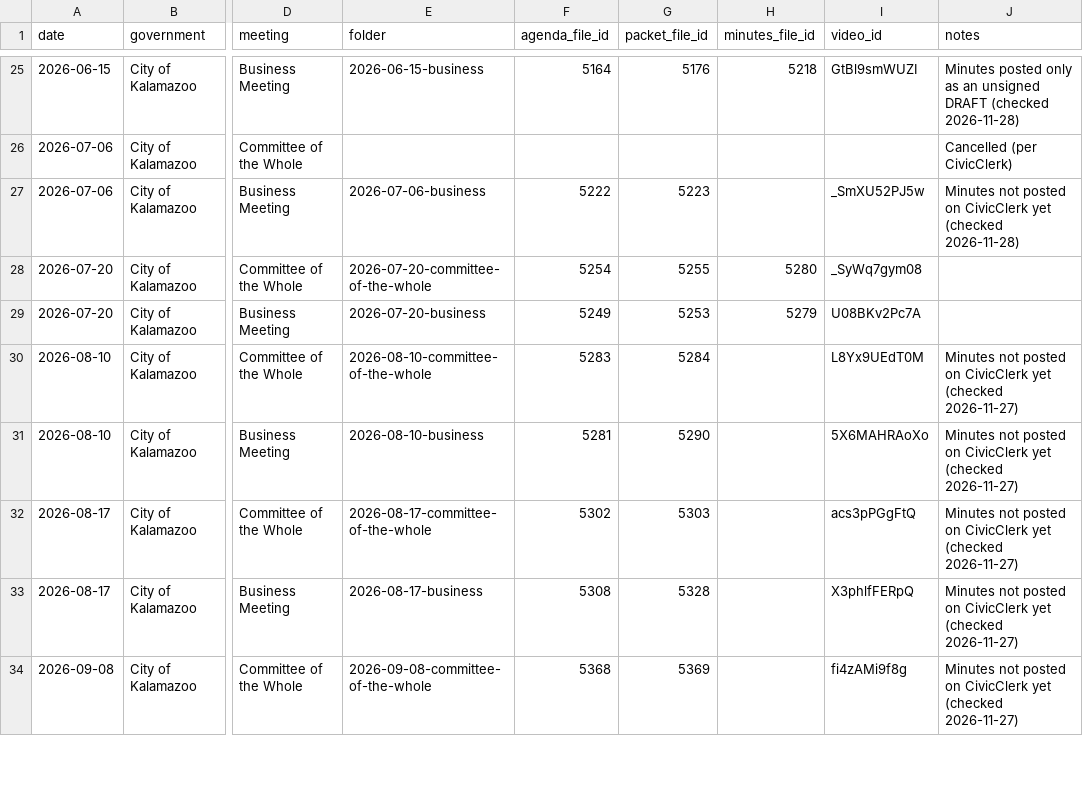
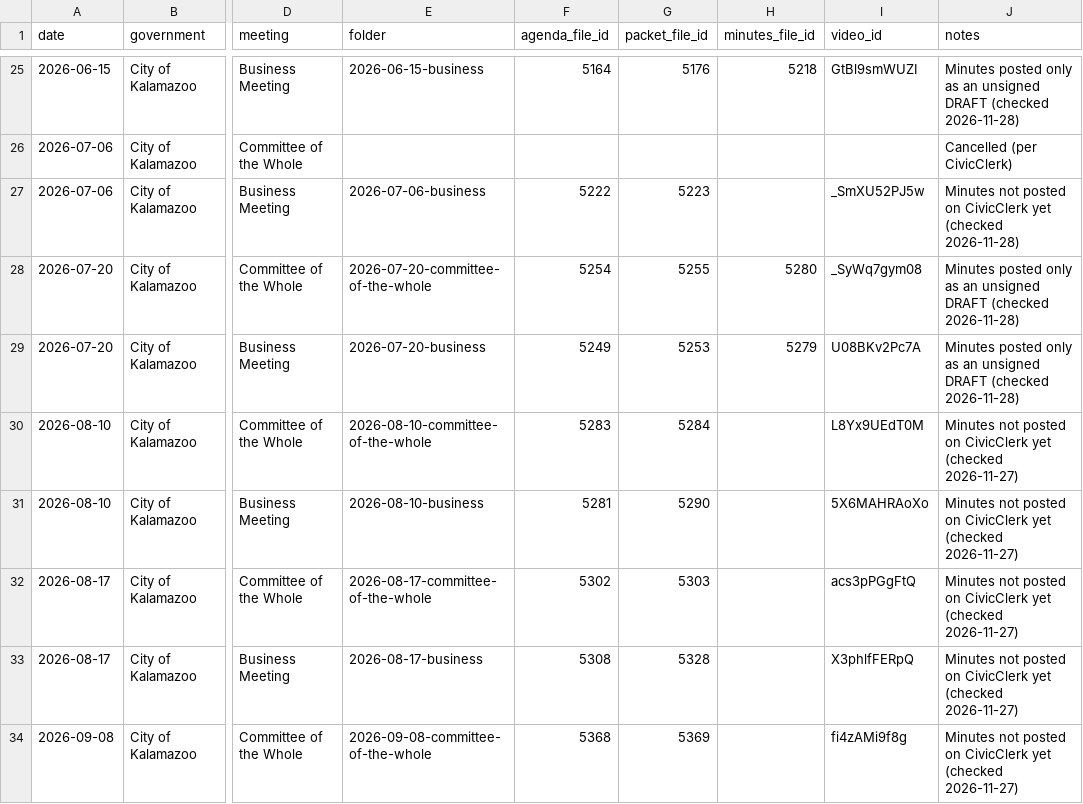
Before and after one commit to kalebwolfgang/Kalamazoo-Local-Meetings, a CSV file: meeting-list.csv, drawn as a sheet; only a part is shown, gaps mark what is left out; the diff names each change by its address in the sheet, - before the commit and + after, or states it on an @@ line.

```diff
--- a/meeting-list.csv
+++ b/meeting-list.csv
-J28:J29 (notes): (empty)
+J28:J29 (notes): Minutes posted only as an unsigned DRAFT (checked 2026-11-28)
```
Also changed, not shown: rosters/kalamazoo-city-commission.csv, 37 other files.
